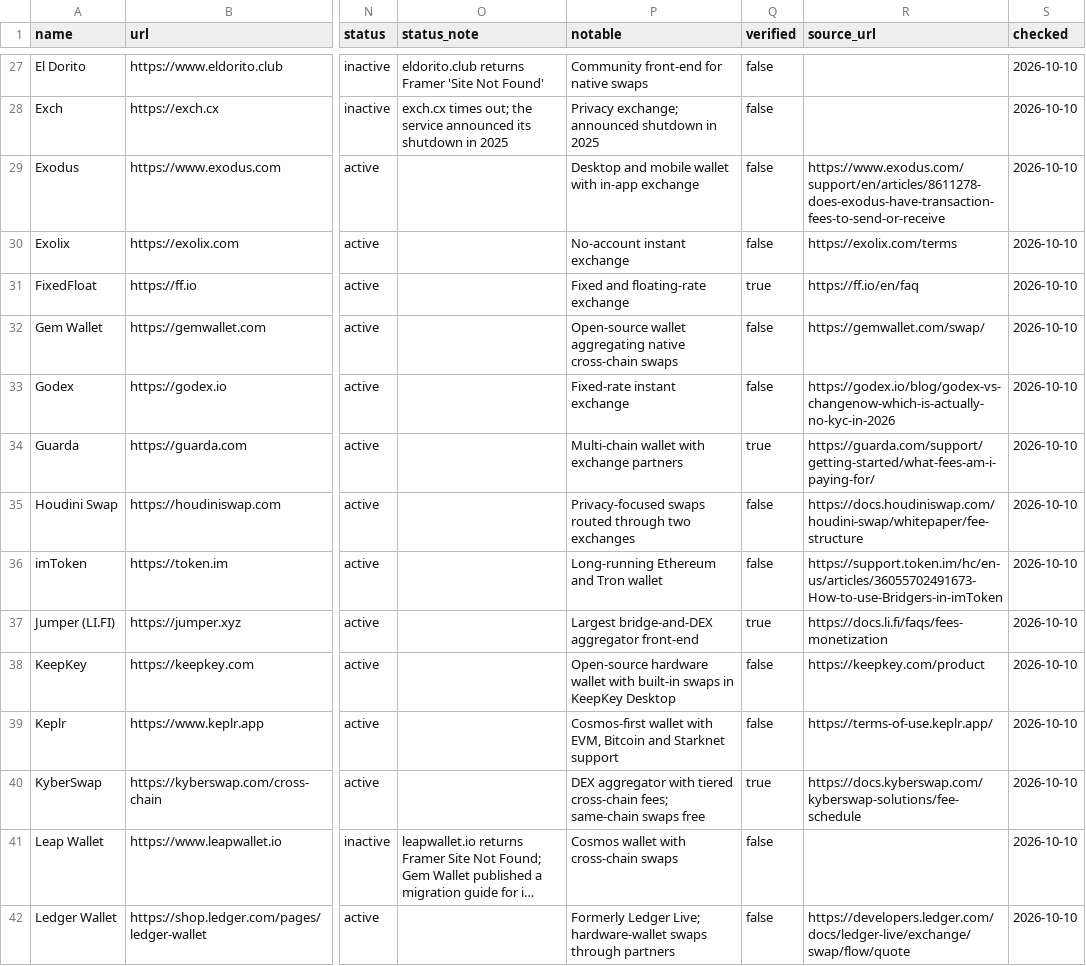
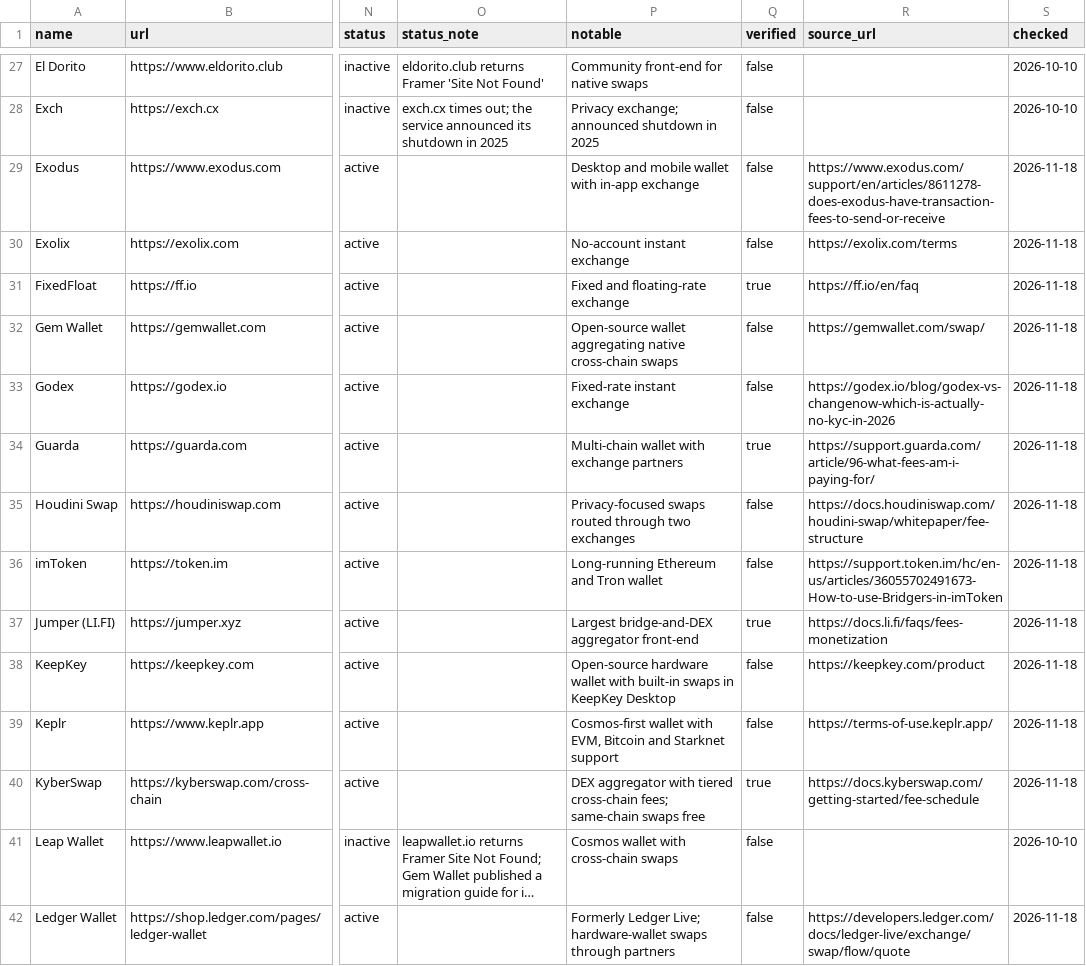
Before and after one commit to ShieldZCash/cross-chain-swap-dataset, a CSV file: data/cross-chain-swaps.csv, drawn as a sheet; only a part is shown, gaps mark what is left out; long unchanged cells end in …; the diff covers the shown part only; the diff names each change by its address in the sheet, - before the commit and + after, or states it on an @@ line.

```diff
--- a/data/cross-chain-swaps.csv
+++ b/data/cross-chain-swaps.csv
-S29:S40 (checked): 2026-10-10
+S29:S40 (checked): 2026-11-18
-R34 (source_url): https://guarda.com/support/getting-started/what-fees-am-i-paying-for/
+R34 (source_url): https://support.guarda.com/article/96-what-fees-am-i-paying-for/
-R40 (source_url): https://docs.kyberswap.com/kyberswap-solutions/fee-schedule
+R40 (source_url): https://docs.kyberswap.com/getting-started/fee-schedule
-S42 (checked): 2026-10-10
+S42 (checked): 2026-11-18
```
Also changed, not shown: 74 edited cells elsewhere in this file, data/cross-chain-protocols.csv, 4 other files.
